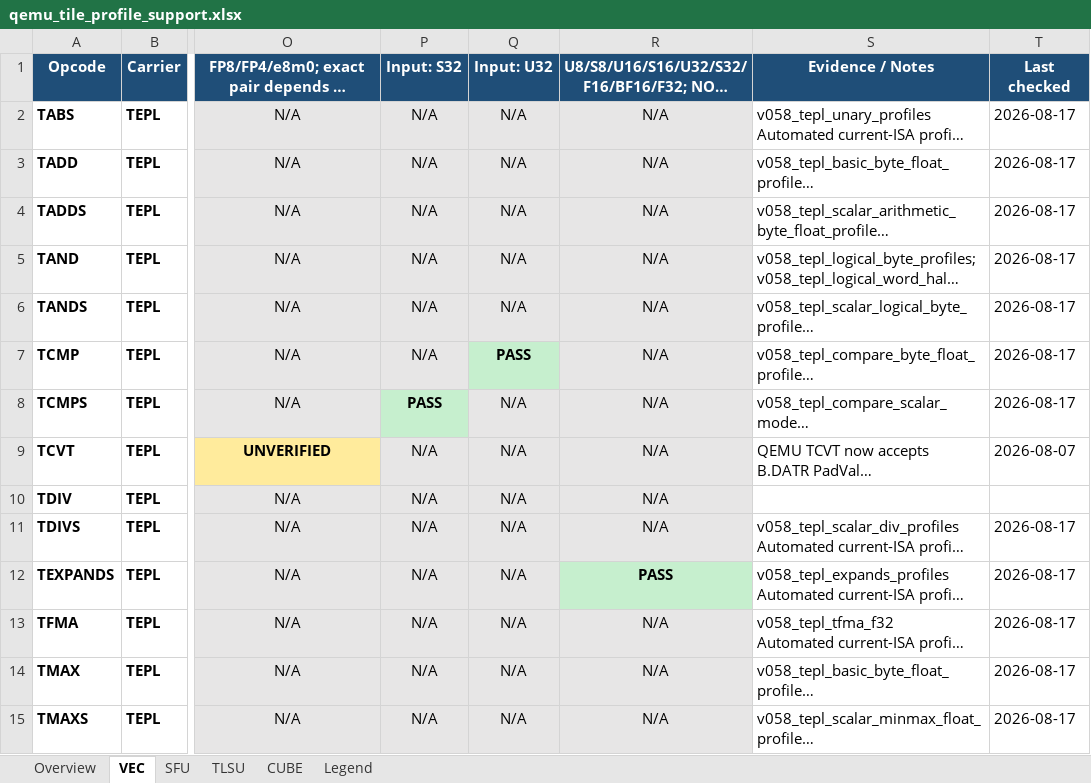
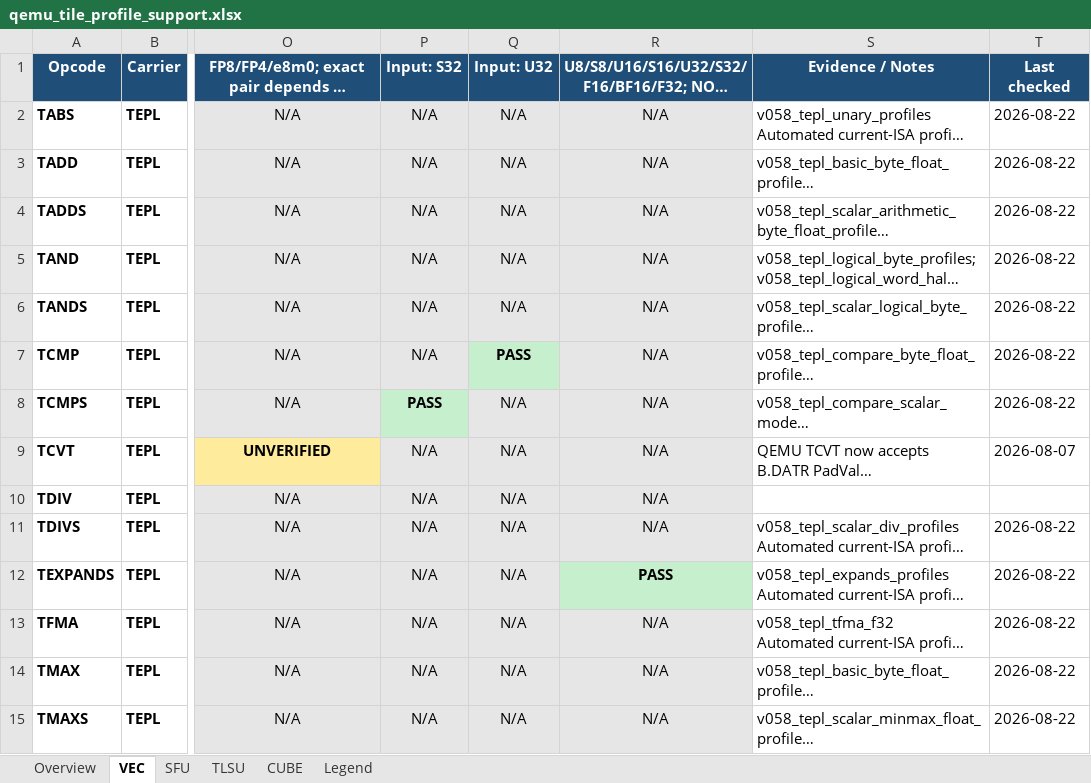
Before and after one commit to LinxISA/qemu, an Excel workbook: docs/linxisa/qemu_tile_profile_support.xlsx, sheet VEC, drawn as a sheet; only a part is shown, gaps mark what is left out; long unchanged cells end in …; values as stored, in another font and other column widths than the file's, no borders; the diff covers the shown part only; the diff names each change by its address in the sheet, - before the commit and + after, or states it on an @@ line.

```diff
--- a/docs/linxisa/qemu_tile_profile_support.xlsx (sheet VEC)
+++ b/docs/linxisa/qemu_tile_profile_support.xlsx (sheet VEC)
-T2:T8 (Last checked): 2026-08-17
+T2:T8 (Last checked): 2026-08-22
-T11:T15 (Last checked): 2026-08-17
+T11:T15 (Last checked): 2026-08-22
```
Also changed, not shown: 27 edited cells and cell formats elsewhere in this sheet, sheet TLSU, sheet CUBE, sheet SFU, sheet Overview.
